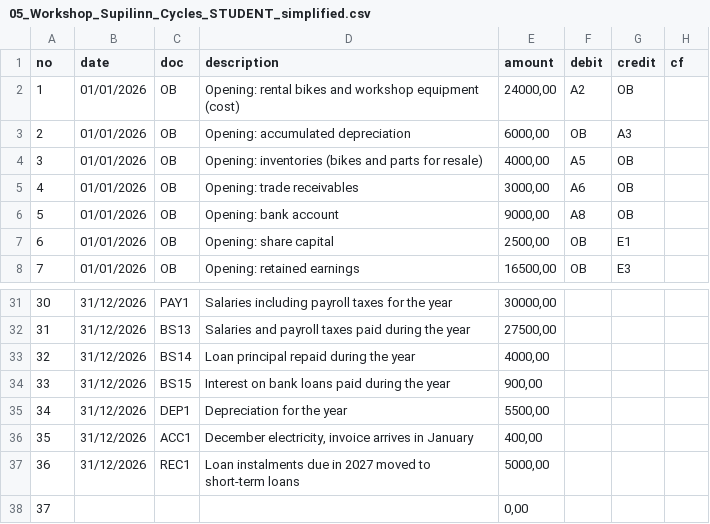
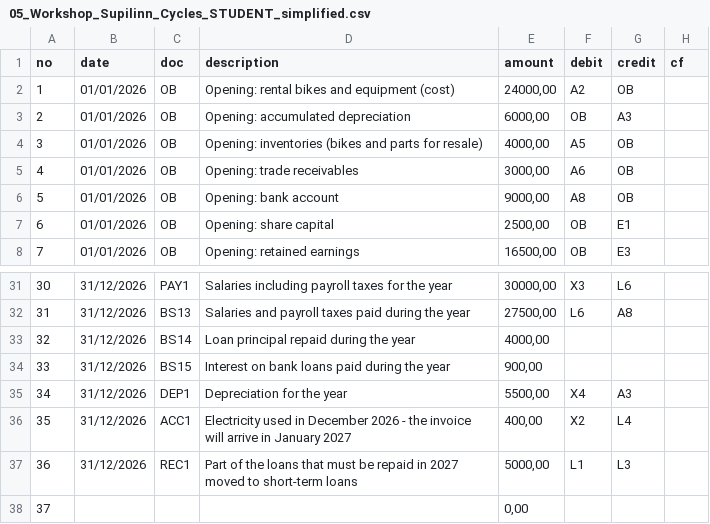
Before and after one commit to AntonMarci77/tartu-accounting-app, a CSV file: public/assignments/05_Workshop_Supilinn_Cycles_STUDENT_simplified.csv, drawn as a sheet; only a part is shown, gaps mark what is left out; the diff covers the shown part only.

```diff
--- a/public/assignments/05_Workshop_Supilinn_Cycles_STUDENT_simplified.csv
+++ b/public/assignments/05_Workshop_Supilinn_Cycles_STUDENT_simplified.csv
@@ -1,3 +1,3 @@
 no;date;doc;description;amount;debit;credit;cf
-1;01/01/2026;OB;"Opening: rental bikes and workshop equipment (cost)";24000,00;A2;OB;
+1;01/01/2026;OB;"Opening: rental bikes and equipment (cost)";24000,00;A2;OB;
 2;01/01/2026;OB;"Opening: accumulated depreciation";6000,00;OB;A3;
@@ -31,8 +31,8 @@
-30;31/12/2026;PAY1;"Salaries including payroll taxes for the year";30000,00;;;
-31;31/12/2026;BS13;"Salaries and payroll taxes paid during the year";27500,00;;;
+30;31/12/2026;PAY1;"Salaries including payroll taxes for the year";30000,00;X3;L6;
+31;31/12/2026;BS13;"Salaries and payroll taxes paid during the year";27500,00;L6;A8;
 32;31/12/2026;BS14;"Loan principal repaid during the year";4000,00;;;
 33;31/12/2026;BS15;"Interest on bank loans paid during the year";900,00;;;
-34;31/12/2026;DEP1;"Depreciation for the year";5500,00;;;
-35;31/12/2026;ACC1;"December electricity, invoice arrives in January";400,00;;;
-36;31/12/2026;REC1;"Loan instalments due in 2027 moved to short-term loans";5000,00;;;
+34;31/12/2026;DEP1;"Depreciation for the year";5500,00;X4;A3;
+35;31/12/2026;ACC1;"Electricity used in December 2026 - the invoice will arrive in January 2027";400,00;X2;L4;
+36;31/12/2026;REC1;"Part of the loans that must be repaid in 2027 moved to short-term loans";5000,00;L1;L3;
 37;;;"";0,00;;;
```
Also changed, not shown: 33 edited cells elsewhere in this file, public/assignments/05_Workshop_Supilinn_Cycles_BOOKED_estonian.csv, public/assignments/05_Workshop_Supilinn_Cycles_BOOKED_simplified.csv, 15 other files.
